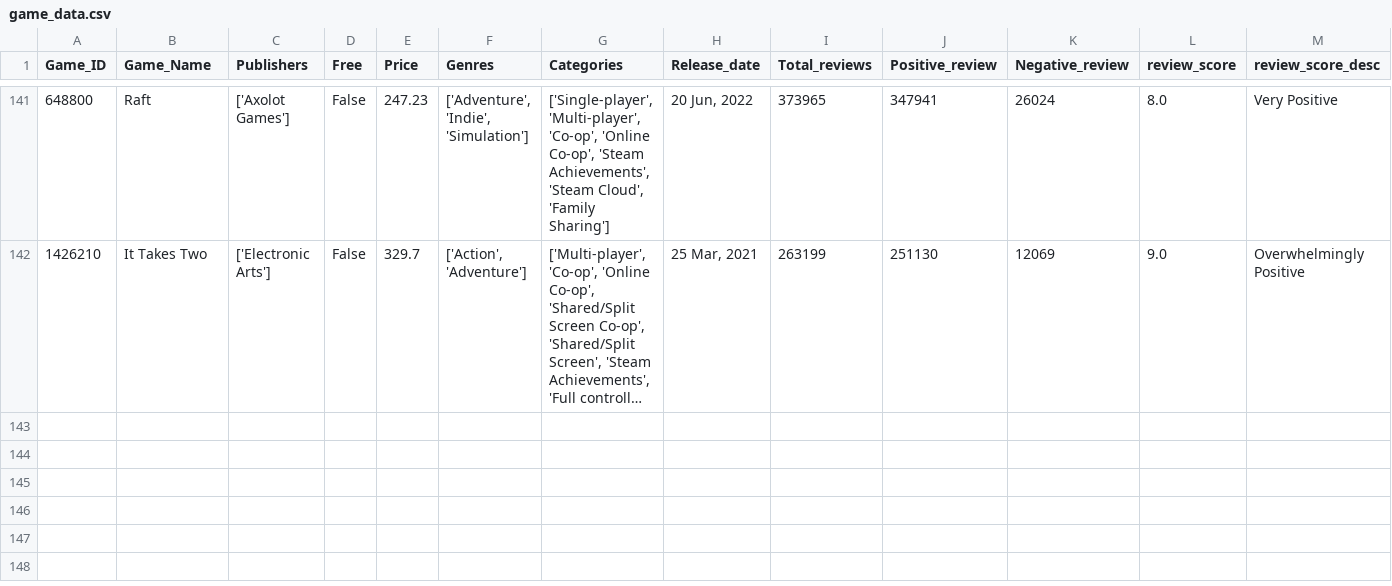
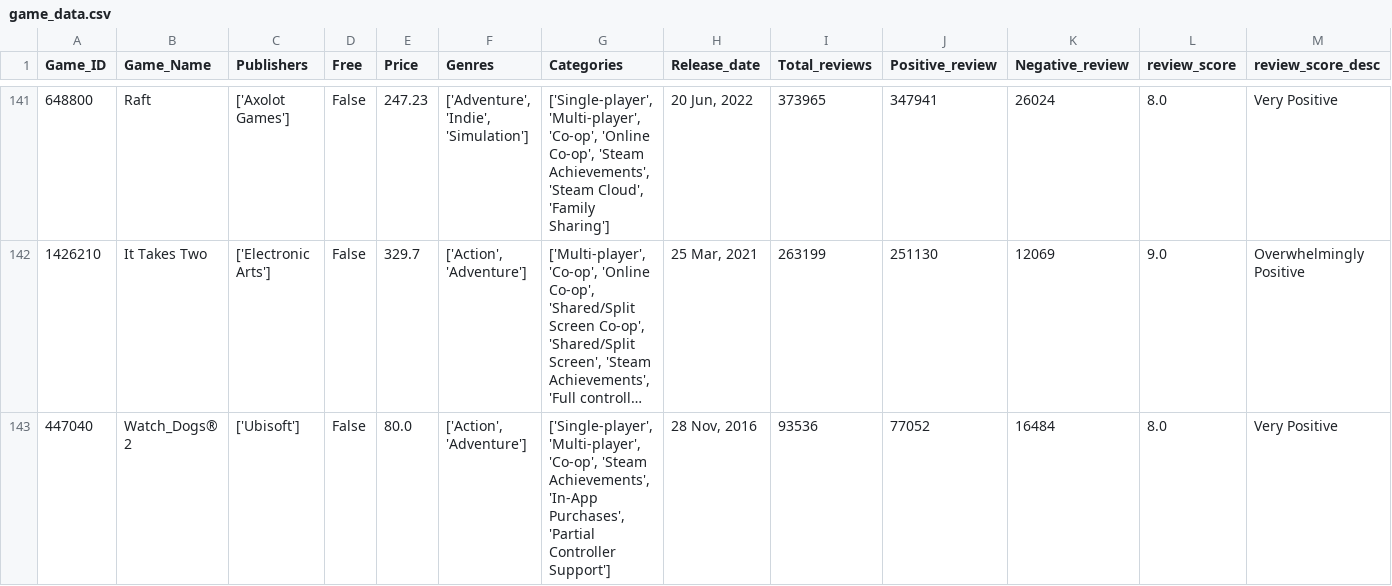
Before and after one commit to Kidmaiook/game_analysis_data_collection, a CSV file: data/raw/game_data/game_data.csv, drawn as a sheet; only a part is shown, gaps mark what is left out; long unchanged cells end in …; the diff names each change by its address in the sheet, - before the commit and + after, or states it on an @@ line.

```diff
--- a/data/raw/game_data/game_data.csv
+++ b/data/raw/game_data/game_data.csv
+row 143: 447040 | Watch_Dogs® 2 | ['Ubisoft'] | False | 80.0 | ['Action', 'Adventure'] | ['Single-player', 'Multi-player', 'Co-op', 'Steam Achievements', 'In-App Purchases', 'Partial Controller Support'] | 28 Nov, 2016 | 93536 | 77052 | 16484 | 8.0 | Very Positive
```
Also changed, not shown: 2 other files.
